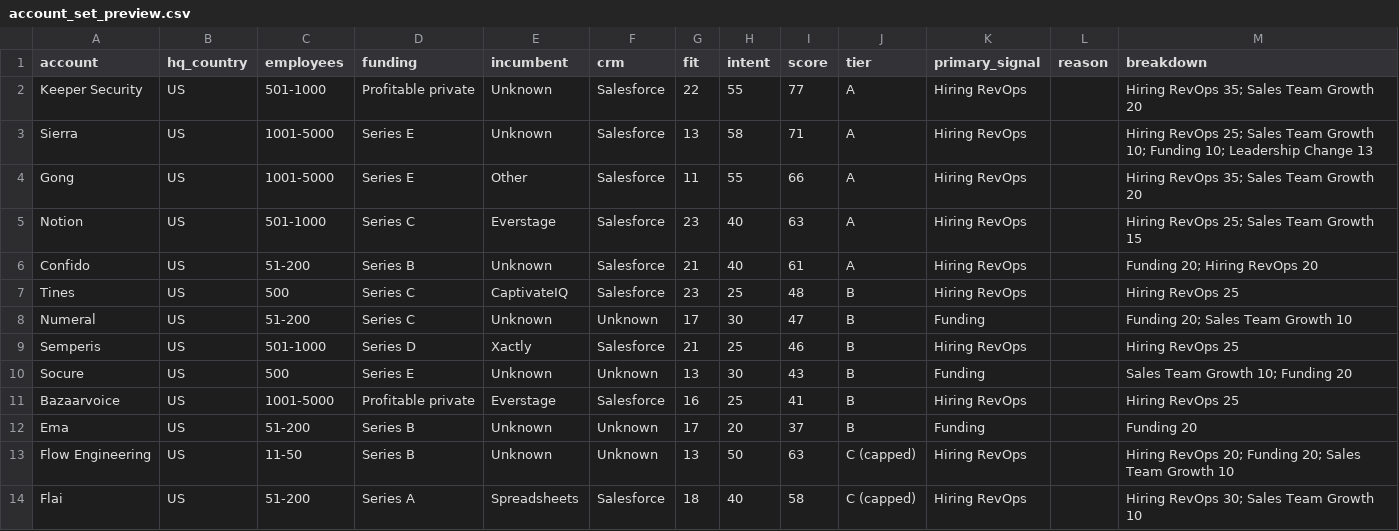
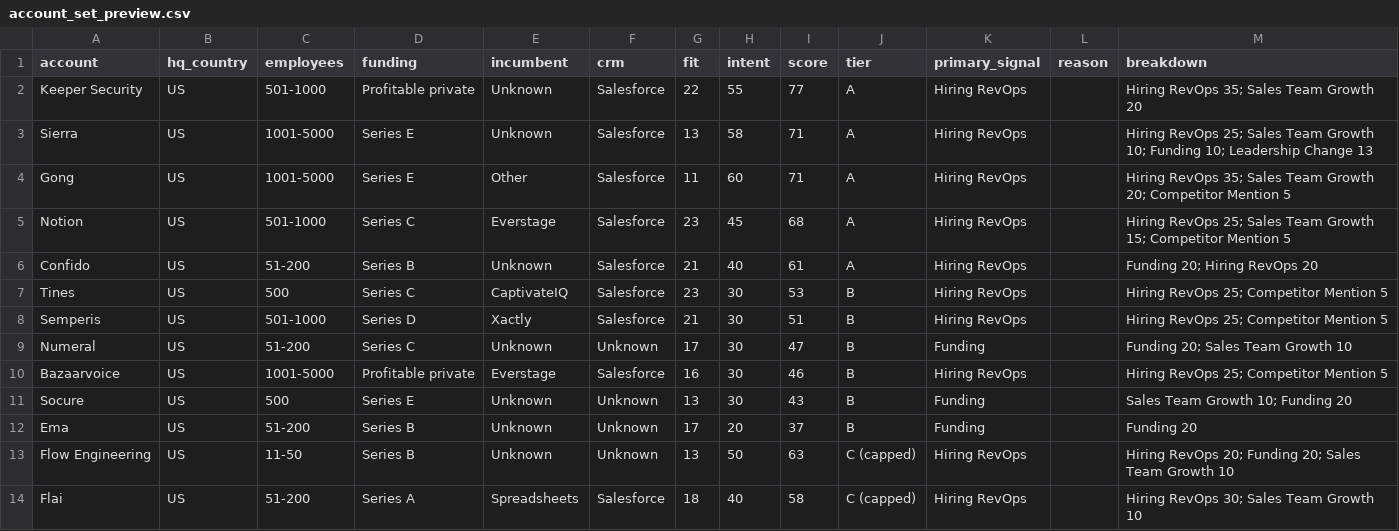
Before and after one commit to shravankumaar31/signal-to-pipeline, a CSV file: data/processed/account_set_preview.csv, drawn as a sheet; only a part is shown.

```diff
--- a/data/processed/account_set_preview.csv
+++ b/data/processed/account_set_preview.csv
@@ -3,10 +3,10 @@ Keeper Security,US,501-1000,Profitable private,Unknown,Salesforce,22,55,77,A,Hir
 Sierra,US,1001-5000,Series E,Unknown,Salesforce,13,58,71,A,Hiring RevOps,,Hiring RevOps 25; Sales Team Growth 10; Funding 10; Leadership Change 13
-Gong,US,1001-5000,Series E,Other,Salesforce,11,55,66,A,Hiring RevOps,,Hiring RevOps 35; Sales Team Growth 20
-Notion,US,501-1000,Series C,Everstage,Salesforce,23,40,63,A,Hiring RevOps,,Hiring RevOps 25; Sales Team Growth 15
+Gong,US,1001-5000,Series E,Other,Salesforce,11,60,71,A,Hiring RevOps,,Hiring RevOps 35; Sales Team Growth 20; Competitor Mention 5
+Notion,US,501-1000,Series C,Everstage,Salesforce,23,45,68,A,Hiring RevOps,,Hiring RevOps 25; Sales Team Growth 15; Competitor Mention 5
 Confido,US,51-200,Series B,Unknown,Salesforce,21,40,61,A,Hiring RevOps,,Funding 20; Hiring RevOps 20
-Tines,US,500,Series C,CaptivateIQ,Salesforce,23,25,48,B,Hiring RevOps,,Hiring RevOps 25
+Tines,US,500,Series C,CaptivateIQ,Salesforce,23,30,53,B,Hiring RevOps,,Hiring RevOps 25; Competitor Mention 5
+Semperis,US,501-1000,Series D,Xactly,Salesforce,21,30,51,B,Hiring RevOps,,Hiring RevOps 25; Competitor Mention 5
 Numeral,US,51-200,Series C,Unknown,Unknown,17,30,47,B,Funding,,Funding 20; Sales Team Growth 10
-Semperis,US,501-1000,Series D,Xactly,Salesforce,21,25,46,B,Hiring RevOps,,Hiring RevOps 25
+Bazaarvoice,US,1001-5000,Profitable private,Everstage,Salesforce,16,30,46,B,Hiring RevOps,,Hiring RevOps 25; Competitor Mention 5
 Socure,US,500,Series E,Unknown,Unknown,13,30,43,B,Funding,,Sales Team Growth 10; Funding 20
-Bazaarvoice,US,1001-5000,Profitable private,Everstage,Salesforce,16,25,41,B,Hiring RevOps,,Hiring RevOps 25
 Ema,US,51-200,Series B,Unknown,Unknown,17,20,37,B,Funding,,Funding 20
```
Also changed, not shown: data/processed/clay_import_accounts.csv, 11 other files.
